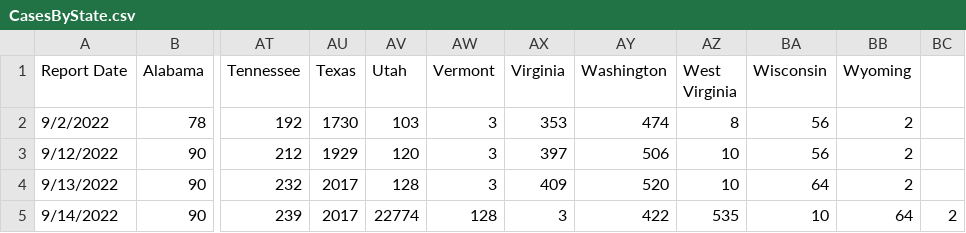
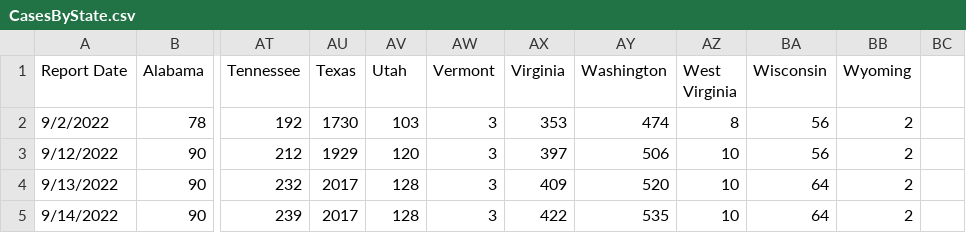
Before and after one commit to dataguy2020/MonkeyPox, a CSV file: dataset/UnitedStates/CDC/CasesByState.csv, drawn as a sheet; only a part is shown, gaps mark what is left out; the diff names each change by its address in the sheet, - before the commit and + after, or states it on an @@ line.

Commit message:
Update CasesByState.csv

```diff
--- a/dataset/UnitedStates/CDC/CasesByState.csv
+++ b/dataset/UnitedStates/CDC/CasesByState.csv
-AV5 (Utah): 22774
+AV5 (Utah): 128
-AW5 (Vermont): 128
+AW5 (Vermont): 3
-AX5 (Virginia): 3
+AX5 (Virginia): 422
-AY5 (Washington): 422
+AY5 (Washington): 535
-AZ5 (West Virginia): 535
+AZ5 (West Virginia): 10
-BA5 (Wisconsin): 10
+BA5 (Wisconsin): 64
-BB5 (Wyoming): 64
+BB5 (Wyoming): 2
-BC5: 2
+BC5: (empty)
```
